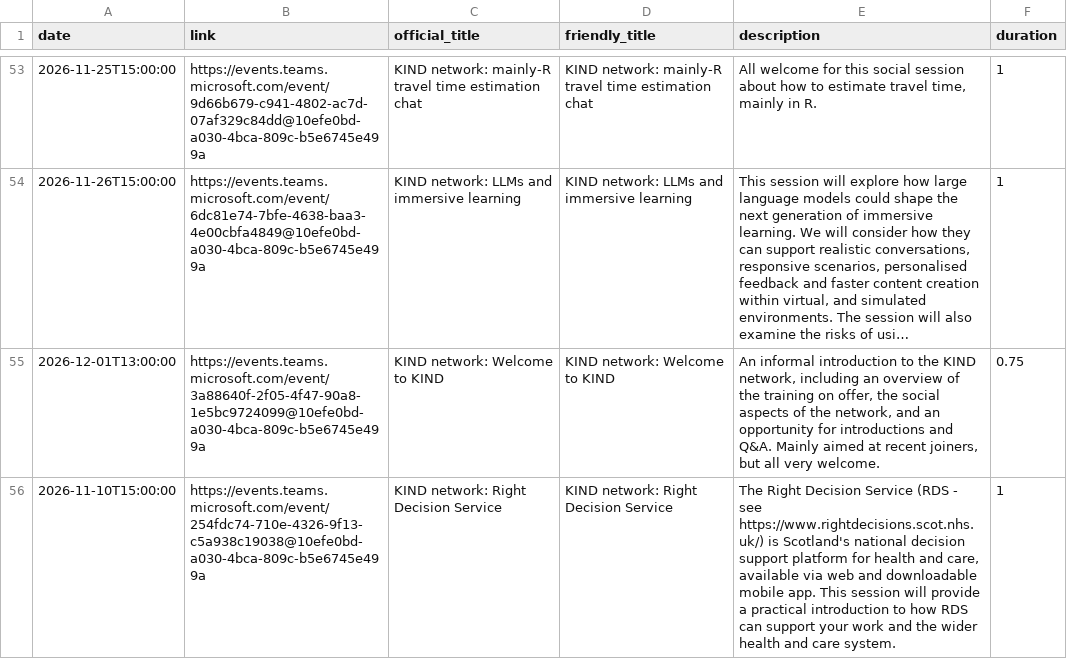
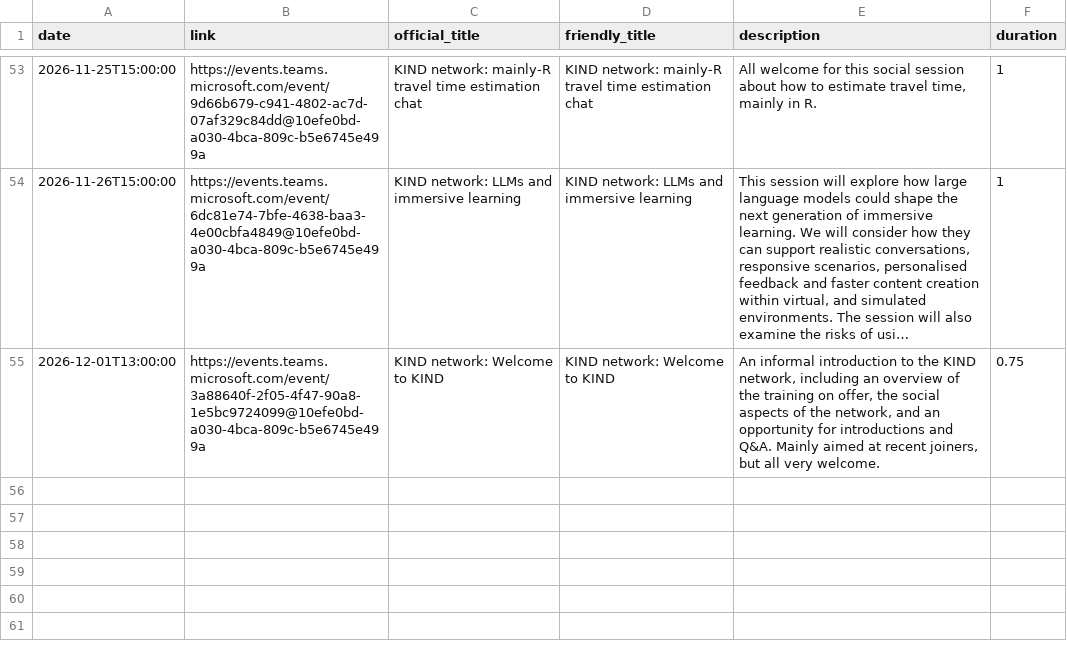
Before and after one commit to NES-DEW/KIND-community-standards, a CSV file: data/KIND_community_meetups.csv, drawn as a sheet; only a part is shown, gaps mark what is left out; long unchanged cells end in …; the diff names each change by its address in the sheet, - before the commit and + after, or states it on an @@ line.

Commit message:
removed RDS talk

```diff
--- a/data/KIND_community_meetups.csv
+++ b/data/KIND_community_meetups.csv
-row 56: 2026-11-10T15:00:00 | https://events.teams.microsoft.com/event/254fdc74-710e-4326-9f13-c5a938c19038@10efe0bd-a030-4bca-809c-b5e6745e499a | KIND network: Right Decision Service | KIND network: Right Decision Service | The Right Decision Service (RDS - see https://www.rightdecisions.scot.nhs.uk/) is Scotland's national decision support platform for health and care, available via web and downloadable mobile app. This session will provide a practical introduction to how RDS can support your work and the wider health and care system. | 1
```
